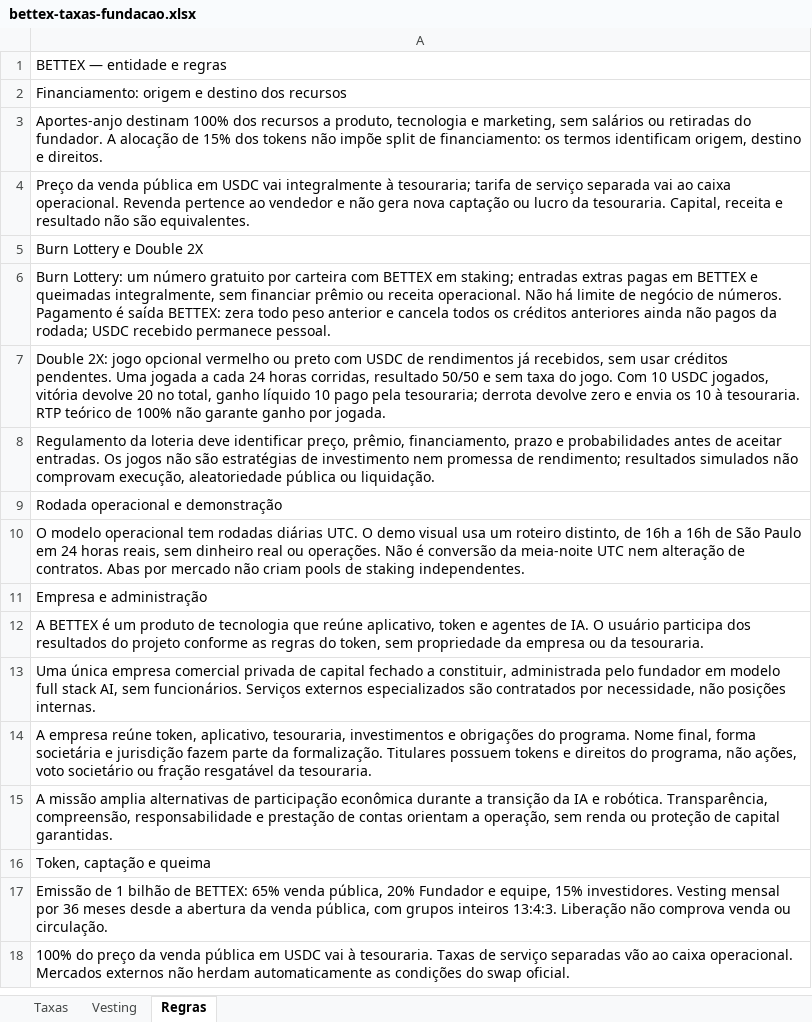
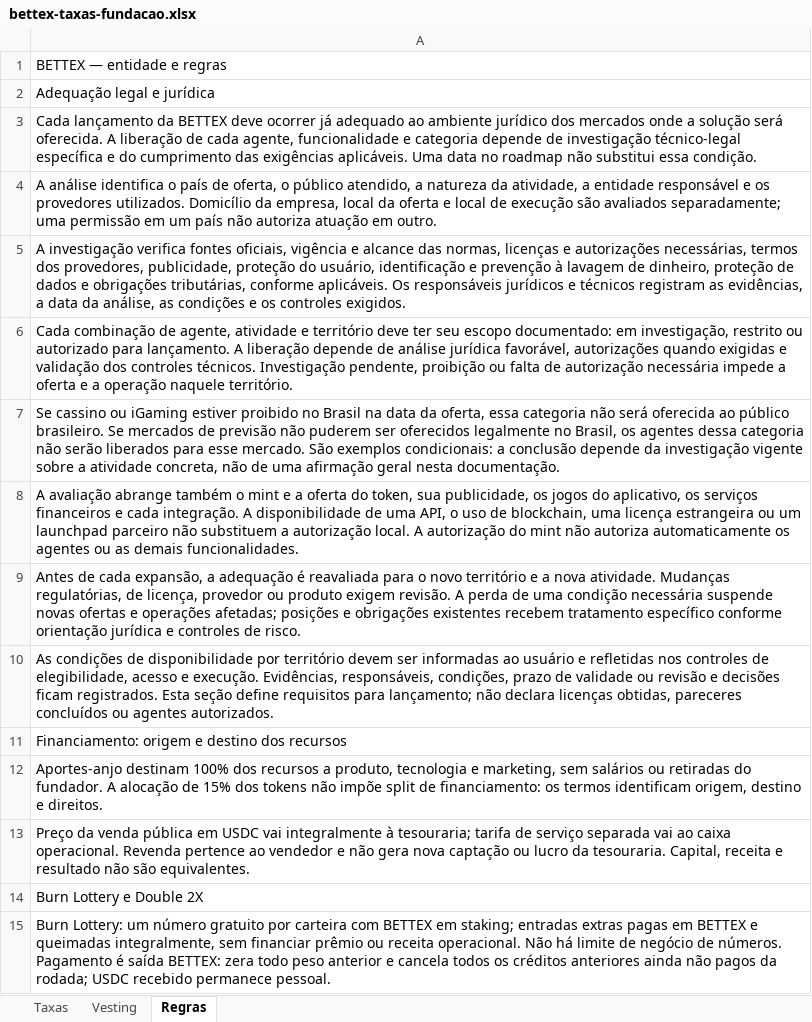
Before and after one commit to faranha/bettex, an Excel workbook: artifacts/bettex-site/public/downloads/bettex-taxas-fundacao.xlsx, sheet Regras, drawn as a sheet; only a part is shown; the shorter side is filled out with more unchanged rows; values as stored, in another font and other column widths than the file's, no borders; the diff names each change by its address in the sheet, - before the commit and + after, or states it on an @@ line.

```diff
--- a/artifacts/bettex-site/public/downloads/bettex-taxas-fundacao.xlsx (sheet Regras)
+++ b/artifacts/bettex-site/public/downloads/bettex-taxas-fundacao.xlsx (sheet Regras)
+row 2: Adequação legal e jurídica
+row 3: Cada lançamento da BETTEX deve ocorrer já adequado ao ambiente jurídico dos mercados onde a solução será oferecida. A liberação de cada agente, funcionalidade e categoria depende de investigação técnico-legal específica e do cumprimento das exigências aplicáveis. Uma data no roadmap não substitui essa condição.
+row 4: A análise identifica o país de oferta, o público atendido, a natureza da atividade, a entidade responsável e os provedores utilizados. Domicílio da empresa, local da oferta e local de execução são avaliados separadamente; uma permissão em um país não autoriza atuação em outro.
+row 5: A investigação verifica fontes oficiais, vigência e alcance das normas, licenças e autorizações necessárias, termos dos provedores, publicidade, proteção do usuário, identificação e prevenção à lavagem de dinheiro, proteção de dados e obrigações tributárias, conforme aplicáveis. Os responsáveis jurídicos e técnicos registram as evidências, a data da análise, as condições e os controles exigidos.
+row 6: Cada combinação de agente, atividade e território deve ter seu escopo documentado: em investigação, restrito ou autorizado para lançamento. A liberação depende de análise jurídica favorável, autorizações quando exigidas e validação dos controles técnicos. Investigação pendente, proibição ou falta de autorização necessária impede a oferta e a operação naquele território.
+row 7: Se cassino ou iGaming estiver proibido no Brasil na data da oferta, essa categoria não será oferecida ao público brasileiro. Se mercados de previsão não puderem ser oferecidos legalmente no Brasil, os agentes dessa categoria não serão liberados para esse mercado. São exemplos condicionais: a conclusão depende da investigação vigente sobre a atividade concreta, não de uma afirmação geral nesta documentação.
+row 8: A avaliação abrange também o mint e a oferta do token, sua publicidade, os jogos do aplicativo, os serviços financeiros e cada integração. A disponibilidade de uma API, o uso de blockchain, uma licença estrangeira ou um launchpad parceiro não substituem a autorização local. A autorização do mint não autoriza automaticamente os agentes ou as demais funcionalidades.
+row 9: Antes de cada expansão, a adequação é reavaliada para o novo território e a nova atividade. Mudanças regulatórias, de licença, provedor ou produto exigem revisão. A perda de uma condição necessária suspende novas ofertas e operações afetadas; posições e obrigações existentes recebem tratamento específico conforme orientação jurídica e controles de risco.
+row 10: As condições de disponibilidade por território devem ser informadas ao usuário e refletidas nos controles de elegibilidade, acesso e execução. Evidências, responsáveis, condições, prazo de validade ou revisão e decisões ficam registrados. Esta seção define requisitos para lançamento; não declara licenças obtidas, pareceres concluídos ou agentes autorizados.
```
Also changed, not shown: artifacts/bettex-site/public/downloads/bettex-taxas-fundacao-en.xlsx, artifacts/bettex-site/public/downloads/bettex-taxas-fundacao-es.xlsx, 25 other files.
